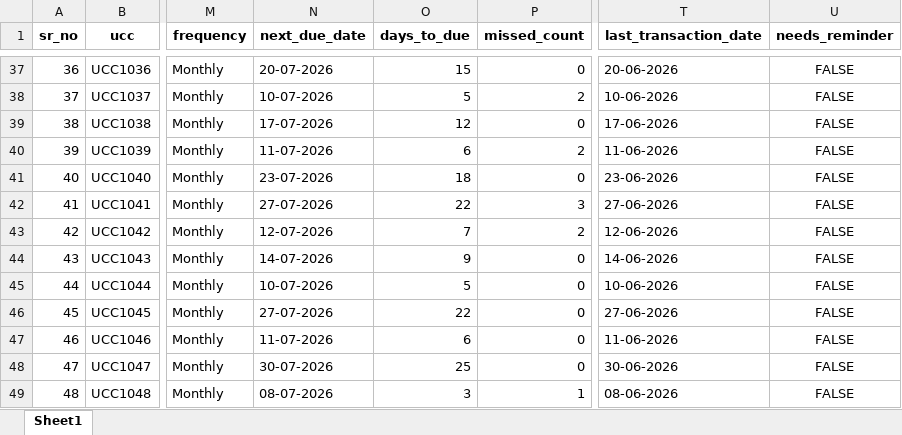
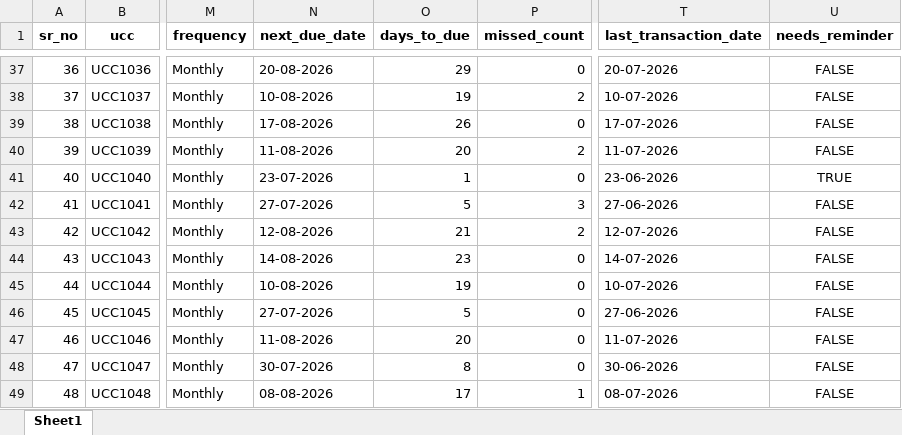
Before and after one commit to Kanigavarshini/sip-advisor-platform, an Excel workbook: backend/data/sip_advisor_enriched_preview.xlsx, sheet Sheet1, drawn as a sheet; only a part is shown, gaps mark what is left out; values as stored, in another font and other column widths than the file's, no borders; the diff covers the shown part only; the diff names each change by its address in the sheet, - before the commit and + after, or states it on an @@ line.

```diff
--- a/backend/data/sip_advisor_enriched_preview.xlsx (sheet Sheet1)
+++ b/backend/data/sip_advisor_enriched_preview.xlsx (sheet Sheet1)
-N37 (next_due_date): 20-07-2026
+N37 (next_due_date): 20-08-2026
-O37 (days_to_due): 15
+O37 (days_to_due): 29
-T37 (last_transaction_date): 20-06-2026
+T37 (last_transaction_date): 20-07-2026
-N38 (next_due_date): 10-07-2026
+N38 (next_due_date): 10-08-2026
-O38 (days_to_due): 5
+O38 (days_to_due): 19
-T38 (last_transaction_date): 10-06-2026
+T38 (last_transaction_date): 10-07-2026
-N39 (next_due_date): 17-07-2026
+N39 (next_due_date): 17-08-2026
-O39 (days_to_due): 12
+O39 (days_to_due): 26
-T39 (last_transaction_date): 17-06-2026
+T39 (last_transaction_date): 17-07-2026
-N40 (next_due_date): 11-07-2026
+N40 (next_due_date): 11-08-2026
-O40 (days_to_due): 6
+O40 (days_to_due): 20
-T40 (last_transaction_date): 11-06-2026
+T40 (last_transaction_date): 11-07-2026
-O41 (days_to_due): 18
+O41 (days_to_due): 1
-U41 (needs_reminder): FALSE
+U41 (needs_reminder): TRUE
-O42 (days_to_due): 22
+O42 (days_to_due): 5
-N43 (next_due_date): 12-07-2026
+N43 (next_due_date): 12-08-2026
-O43 (days_to_due): 7
+O43 (days_to_due): 21
-T43 (last_transaction_date): 12-06-2026
+T43 (last_transaction_date): 12-07-2026
-N44 (next_due_date): 14-07-2026
+N44 (next_due_date): 14-08-2026
-O44 (days_to_due): 9
+O44 (days_to_due): 23
-T44 (last_transaction_date): 14-06-2026
+T44 (last_transaction_date): 14-07-2026
-N45 (next_due_date): 10-07-2026
+N45 (next_due_date): 10-08-2026
-O45 (days_to_due): 5
+O45 (days_to_due): 19
-T45 (last_transaction_date): 10-06-2026
+T45 (last_transaction_date): 10-07-2026
-O46 (days_to_due): 22
+O46 (days_to_due): 5
-N47 (next_due_date): 11-07-2026
+N47 (next_due_date): 11-08-2026
-O47 (days_to_due): 6
+O47 (days_to_due): 20
-T47 (last_transaction_date): 11-06-2026
+T47 (last_transaction_date): 11-07-2026
-O48 (days_to_due): 25
+O48 (days_to_due): 8
-N49 (next_due_date): 08-07-2026
+N49 (next_due_date): 08-08-2026
-O49 (days_to_due): 3
+O49 (days_to_due): 17
-T49 (last_transaction_date): 08-06-2026
+T49 (last_transaction_date): 08-07-2026
```
Also changed, not shown: 192 edited cells elsewhere in this sheet, 15 other files.
